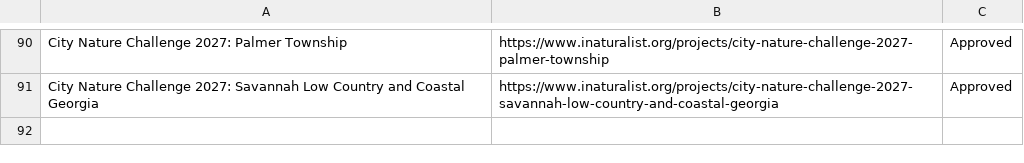
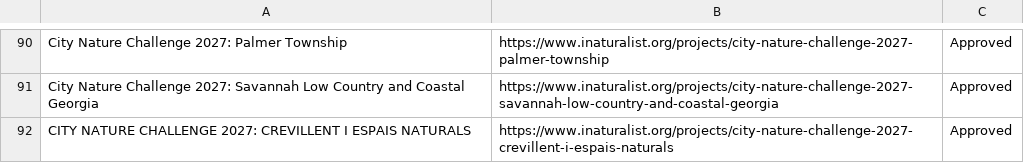
Before and after one commit to alisonkestrel22/cnc-boundary-checker, a CSV file: projects.csv, drawn as a sheet; only a part is shown, gaps mark what is left out.

Commit message:
Add CITY NATURE CHALLENGE 2027: CREVILLENT I ESPAIS NATURALS
Saved from the boundary check page by lbrody-cas.

```diff
--- a/projects.csv
+++ b/projects.csv
@@ -91 +91,2 @@ City Nature Challenge 2027: Palmer Township,https://www.inaturalist.org/projects
 City Nature Challenge 2027: Savannah Low Country and Coastal Georgia,https://www.inaturalist.org/projects/city-nature-challenge-2027-savannah-low-country-and-coastal-georgia,Approved
+CITY NATURE CHALLENGE 2027: CREVILLENT I ESPAIS NATURALS,https://www.inaturalist.org/projects/city-nature-challenge-2027-crevillent-i-espais-naturals,Approved
```
Also changed, not shown: 1 other file.
